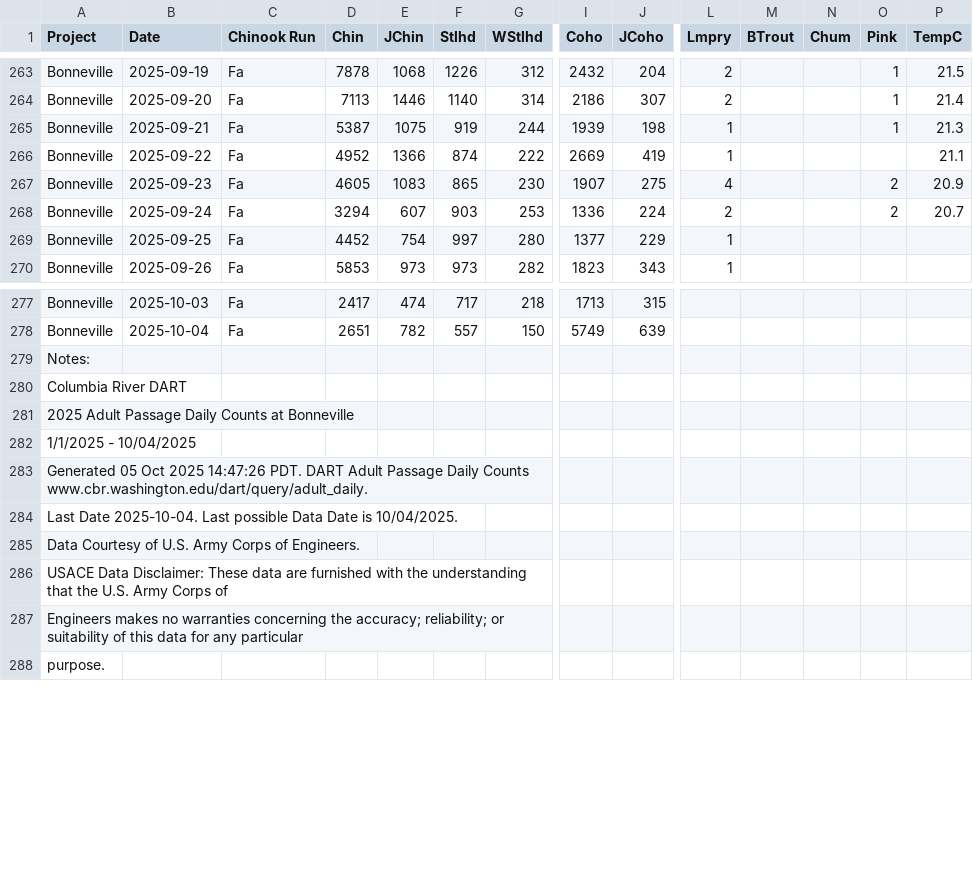
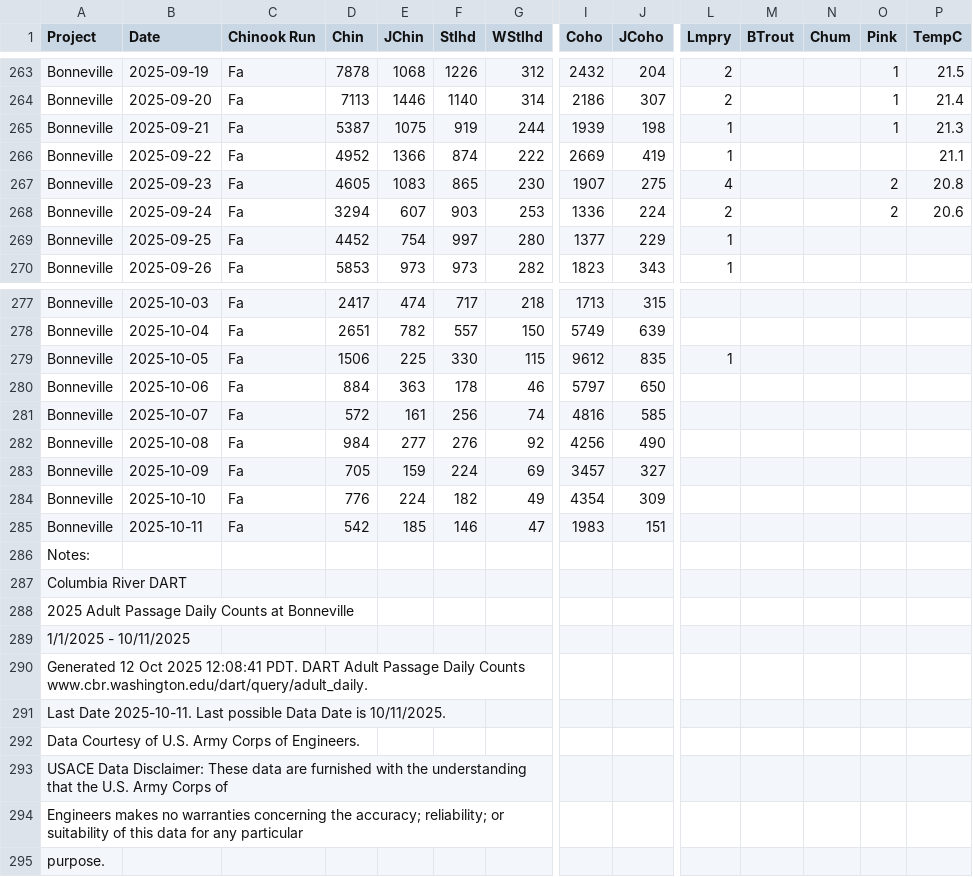
Before and after one commit to liu-zoe/orcasalmon, a CSV file: data/bonchinook/bon2025.csv, drawn as a sheet; only a part is shown, gaps mark what is left out; addresses are those after the commit; rows hold the shown columns only; the diff names each change by its address in the sheet, - before the commit and + after, or states it on an @@ line.

Commit message:
update data

```diff
--- a/data/bonchinook/bon2025.csv
+++ b/data/bonchinook/bon2025.csv
-P267 (TempC): 20.9
+P267 (TempC): 20.8
-P268 (TempC): 20.7
+P268 (TempC): 20.6
+row 279: Bonneville | 2025-10-05 | Fa | 1506 | 225 | 330 | 115 | 9612 | 835 | 1
+row 280: Bonneville | 2025-10-06 | Fa | 884 | 363 | 178 | 46 | 5797 | 650
+row 281: Bonneville | 2025-10-07 | Fa | 572 | 161 | 256 | 74 | 4816 | 585
+row 282: Bonneville | 2025-10-08 | Fa | 984 | 277 | 276 | 92 | 4256 | 490
+row 283: Bonneville | 2025-10-09 | Fa | 705 | 159 | 224 | 69 | 3457 | 327
+row 284: Bonneville | 2025-10-10 | Fa | 776 | 224 | 182 | 49 | 4354 | 309
+row 285: Bonneville | 2025-10-11 | Fa | 542 | 185 | 146 | 47 | 1983 | 151
-A289 (Project): 1/1/2025 - 10/04/2025
+A289 (Project): 1/1/2025 - 10/11/2025
-A290 (Project): Generated 05 Oct 2025 14:47:26 PDT. DART…
+A290 (Project): Generated 12 Oct 2025 12:08:41 PDT. DART…
-A291 (Project): Last Date 2025-10-04. Last possible Data Date is 10/04/2025.
+A291 (Project): Last Date 2025-10-11. Last possible Data Date is 10/11/2025.
```
Also changed, not shown: data/acartia/srkw_2025.csv.
